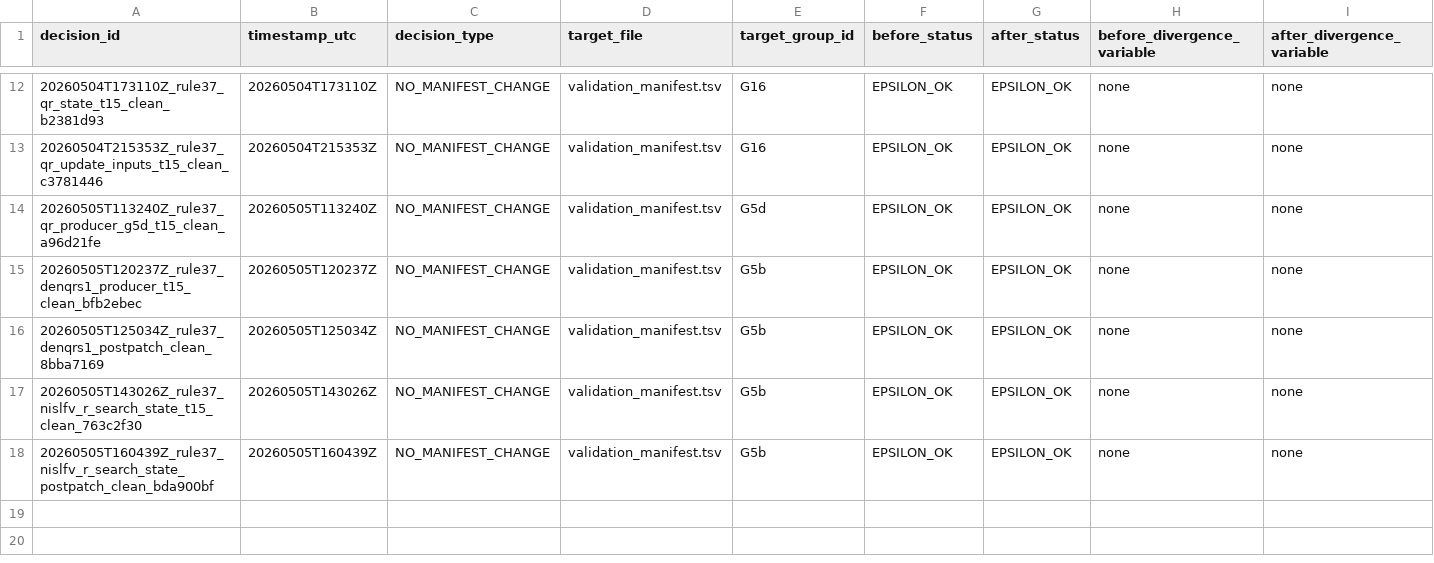
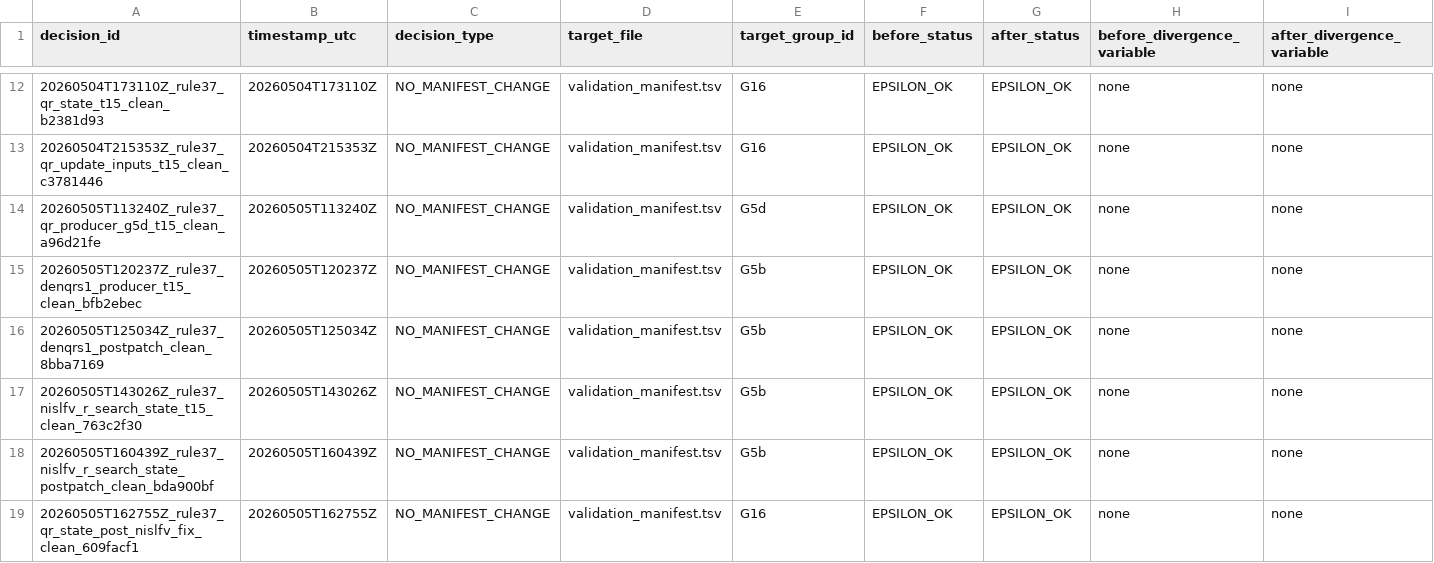
Before and after one commit to erf-model/ERF, a TSV file: Docs/wsm6_deep_dive/decisions.tsv, drawn as a sheet; only a part is shown, gaps mark what is left out; rows hold the shown columns only; the diff names each change by its address in the sheet, - before the commit and + after, or states it on an @@ line.

```diff
--- a/Docs/wsm6_deep_dive/decisions.tsv
+++ b/Docs/wsm6_deep_dive/decisions.tsv
+row 19: 20260505T162755Z_rule37_qr_state_post_nislfv_fix_clean_609facf1 | 20260505T162755Z | NO_MANIFEST_CHANGE | validation_manifest.tsv | G16 | EPSILON_OK | EPSILON_OK | none | none
```
Also changed, not shown: Docs/wsm6_deep_dive/executions.tsv.
